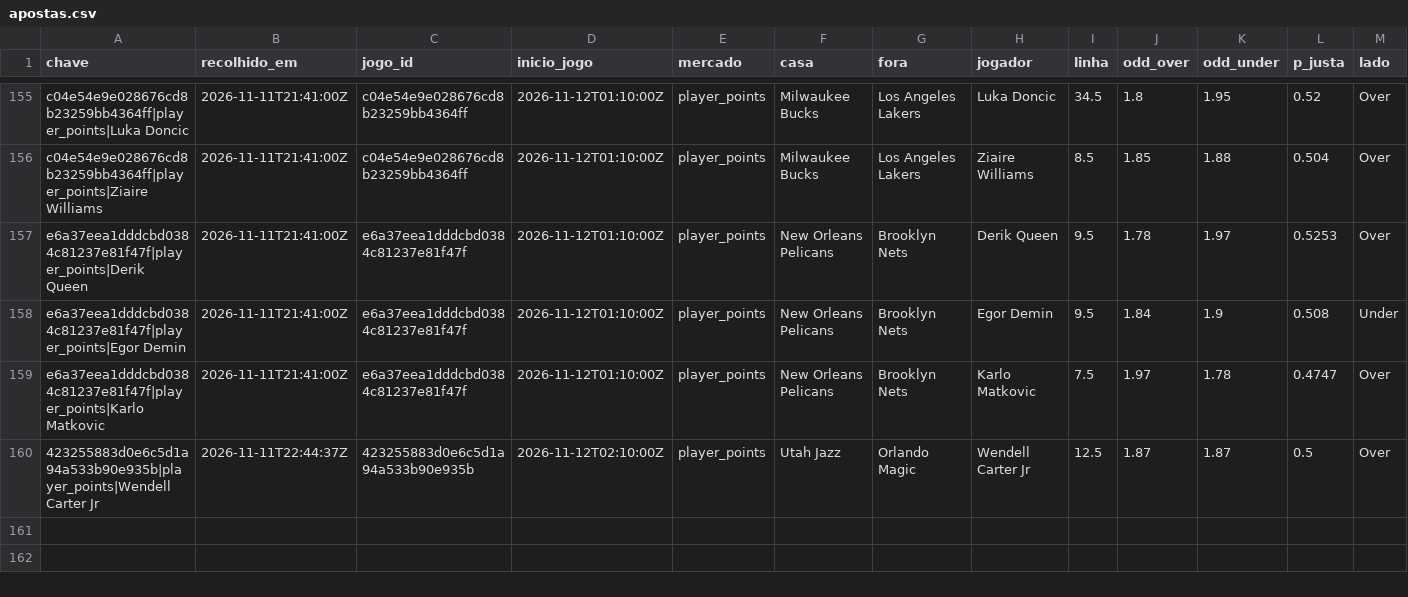
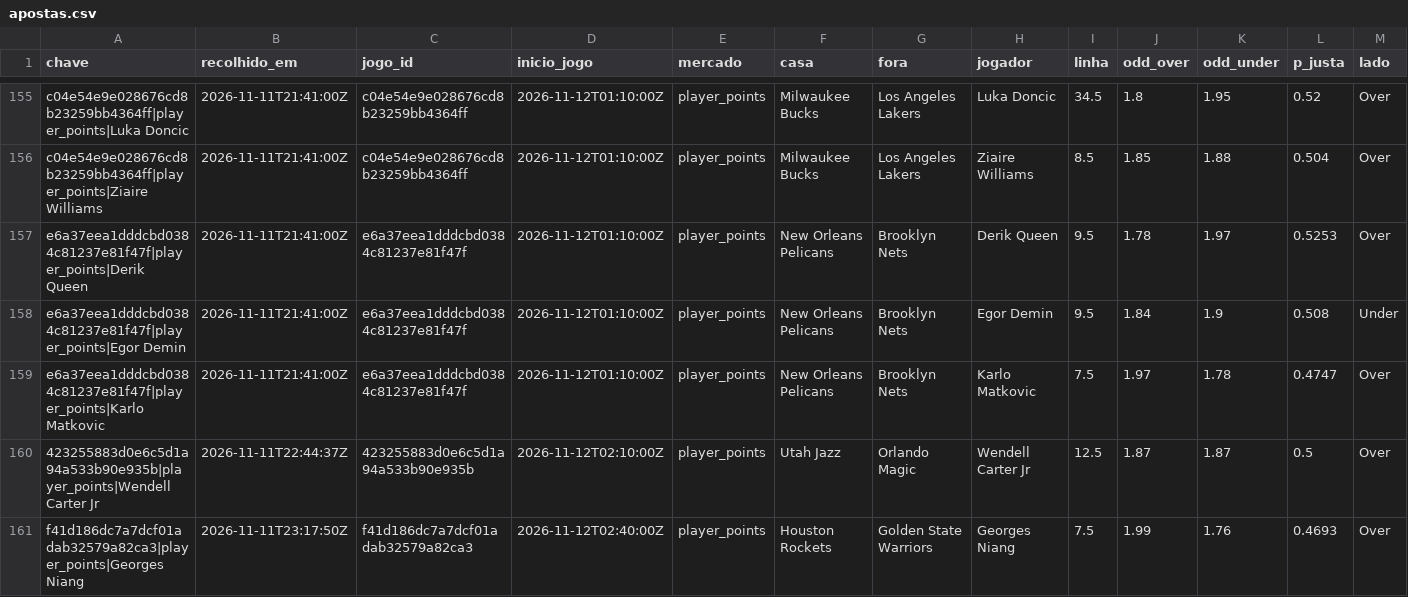
Before and after one commit to gpvrosa-oss/nba-odds, a CSV file: props/apostas.csv, drawn as a sheet; only a part is shown, gaps mark what is left out; rows hold the shown columns only; the diff names each change by its address in the sheet, - before the commit and + after, or states it on an @@ line.

```diff
--- a/props/apostas.csv
+++ b/props/apostas.csv
+row 161: f41d186dc7a7dcf01adab32579a82ca3|player_points|Georges Niang | 2026-11-11T23:17:50Z | f41d186dc7a7dcf01adab32579a82ca3 | 2026-11-12T02:40:00Z | player_points | Houston Rockets | Golden State Warriors | Georges Niang | 7.5 | 1.99 | 1.76 | 0.4693 | Over
```
Also changed, not shown: props/2026-11-11.csv, props/avaliadas.csv, 8 other files.
